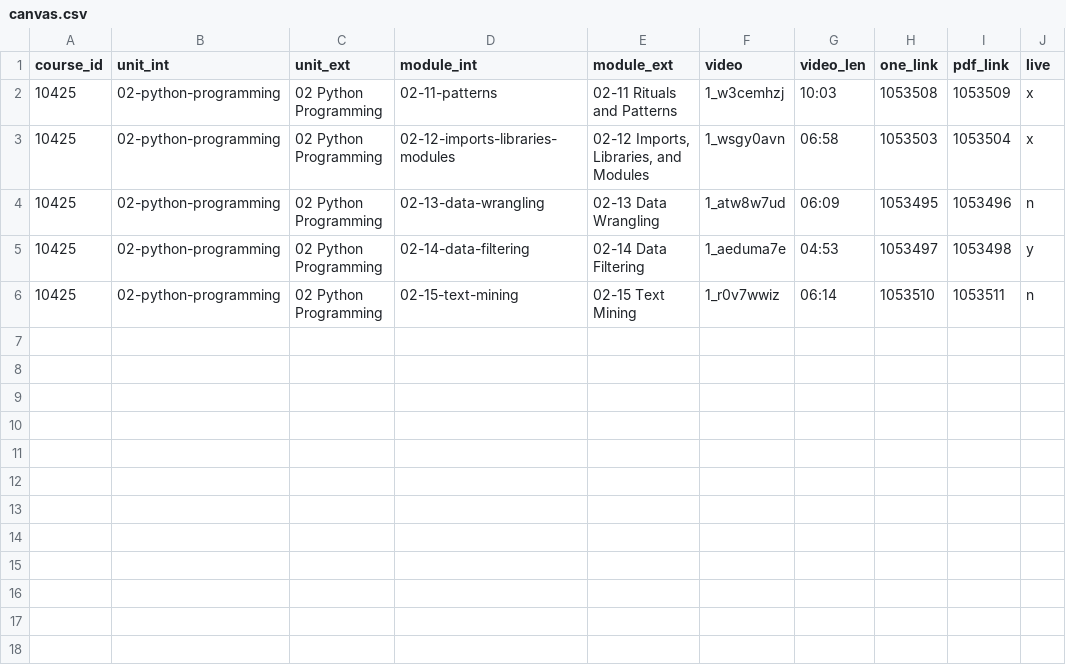
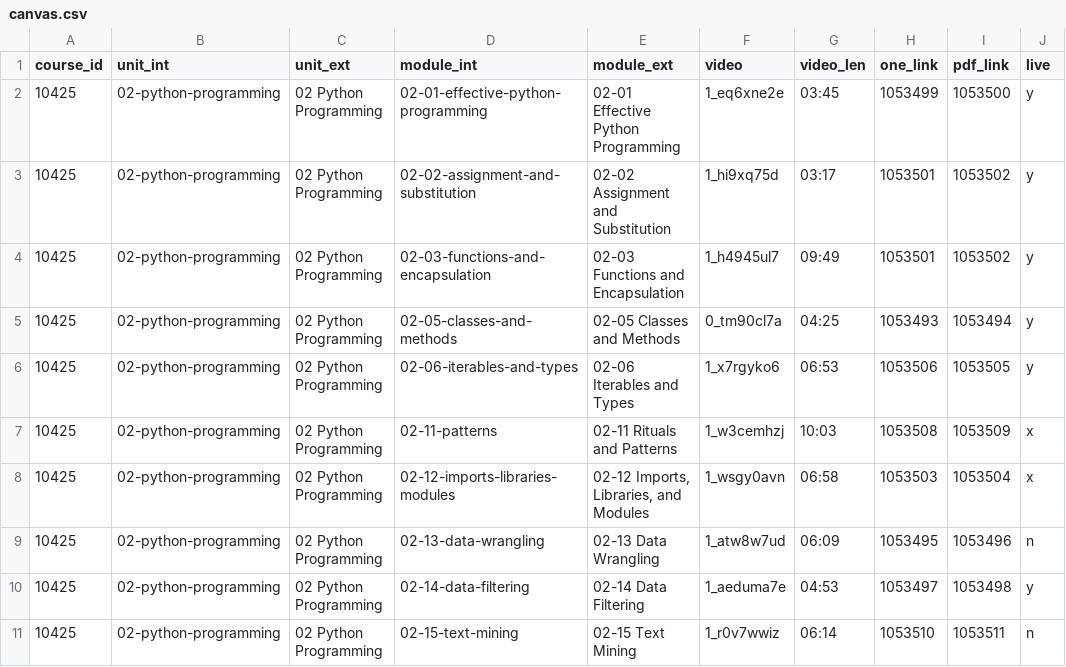
Before and after one commit to prof-couch/comp205, a CSV file: meta/canvas.csv, drawn as a sheet.

Commit message:
updated canvas.csv

```diff
--- a/meta/canvas.csv
+++ b/meta/canvas.csv
@@ -1,2 +1,7 @@
 course_id,unit_int,unit_ext,module_int,module_ext,video,video_len,one_link,pdf_link,live
+10425, 02-python-programming, 02 Python Programming, 02-01-effective-python-programming, 02-01 Effective Python Programming, 1_eq6xne2e, 03:45, 1053499, 1053500, y
+10425, 02-python-programming, 02 Python Programming, 02-02-assignment-and-substitution, 02-02 Assignment and Substitution, 1_hi9xq75d, 03:17, 1053501, 1053502, y
+10425, 02-python-programming, 02 Python Programming, 02-03-functions-and-encapsulation, 02-03 Functions and Encapsulation, 1_h4945ul7, 09:49, 1053501, 1053502, y
+10425, 02-python-programming, 02 Python Programming, 02-05-classes-and-methods, 02-05 Classes and Methods, 0_tm90cl7a, 04:25, 1053493, 1053494, y
+10425, 02-python-programming, 02 Python Programming, 02-06-iterables-and-types, 02-06 Iterables and Types, 1_x7rgyko6, 06:53, 1053506, 1053505, y
 10425, 02-python-programming, 02 Python Programming, 02-11-patterns, 02-11 Rituals and Patterns, 1_w3cemhzj, 10:03, 1053508, 1053509, x
```
Also changed, not shown: 1 other file.
